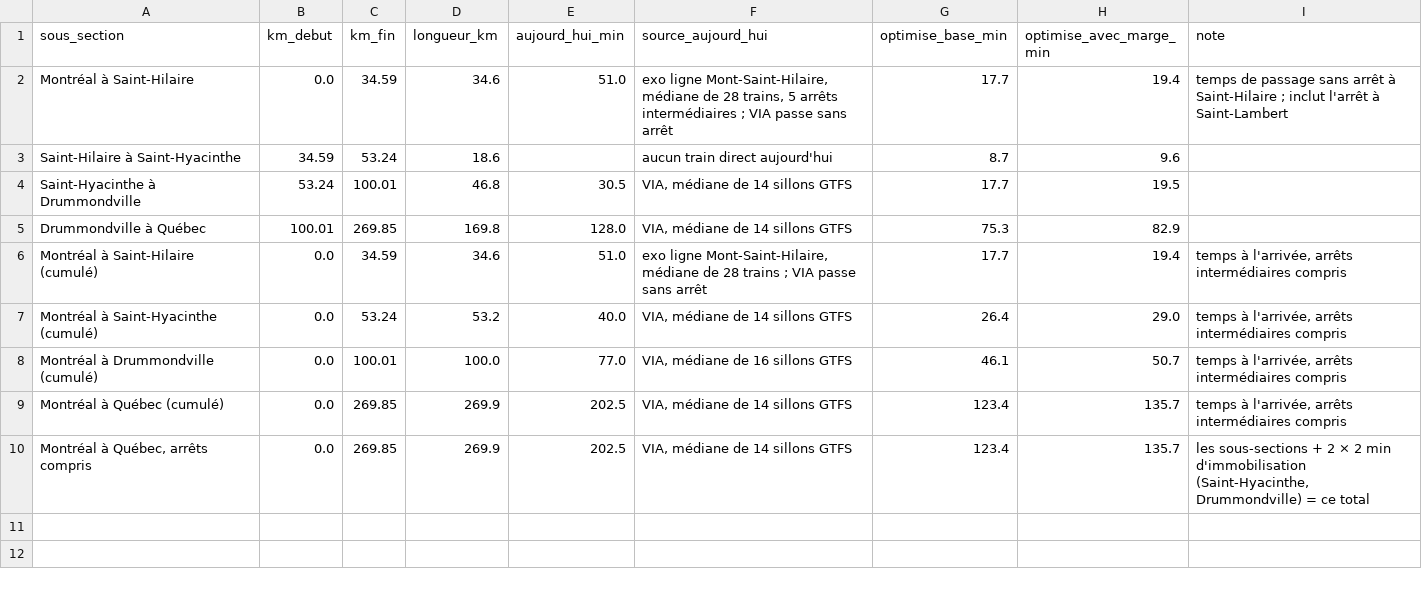
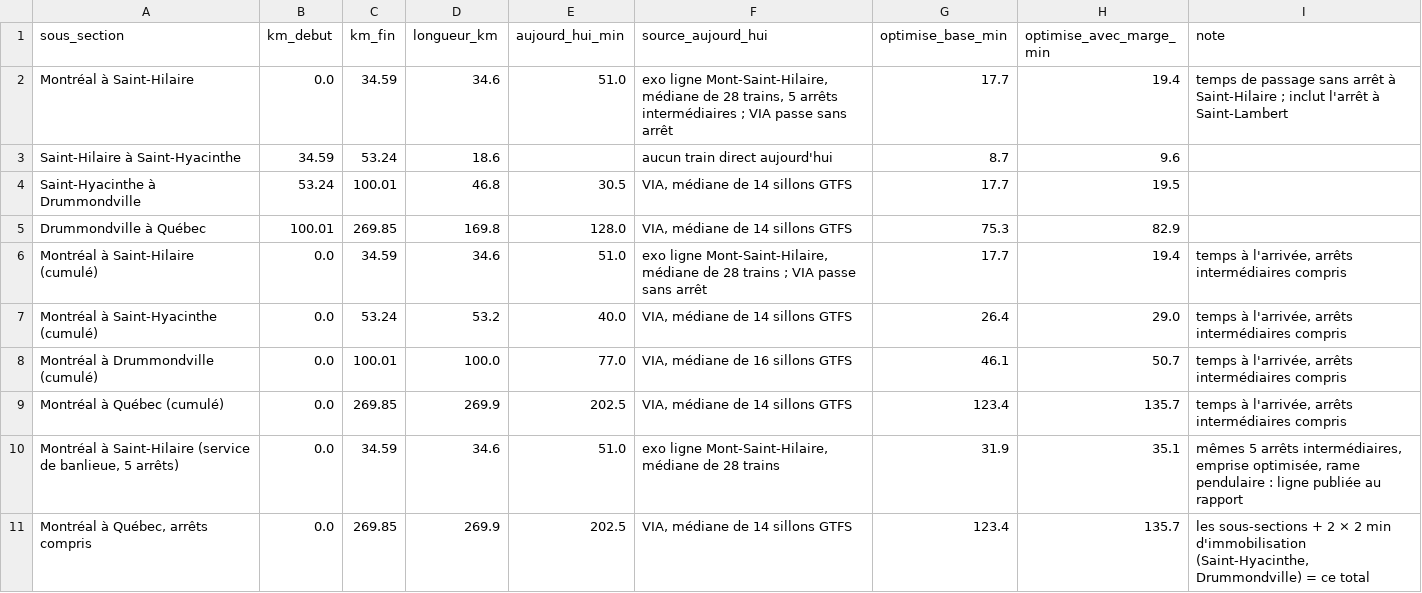
Before and after one commit to Vincent53212/corridor-via-rapport-minimal, a CSV file: livrables/sous_sections_montreal_quebec.csv, drawn as a sheet; the diff names each change by its address in the sheet, - before the commit and + after, or states it on an @@ line.

```diff
--- a/livrables/sous_sections_montreal_quebec.csv
+++ b/livrables/sous_sections_montreal_quebec.csv
+row 10: Montréal à Saint-Hilaire (service de banlieue, 5 arrêts) | 0.0 | 34.59 | 34.6 | 51.0 | exo ligne Mont-Saint-Hilaire, médiane de 28 trains | 31.9 | 35.1 | mêmes 5 arrêts intermédiaires, emprise optimisée, rame pendulaire : ligne publiée au rapport
```
Also changed, not shown: 6 other files.
